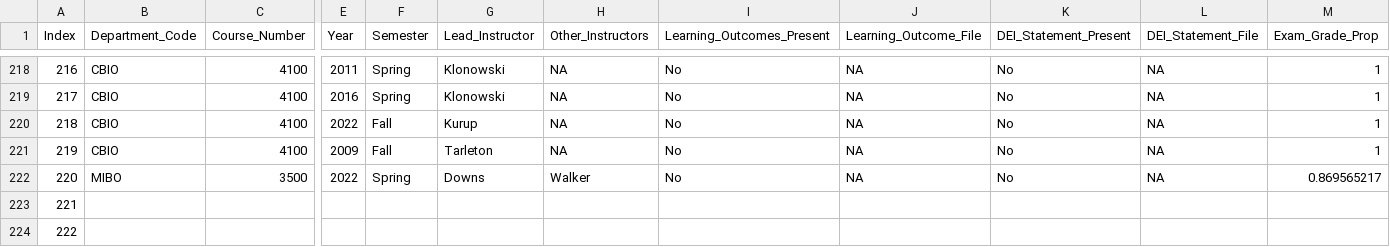
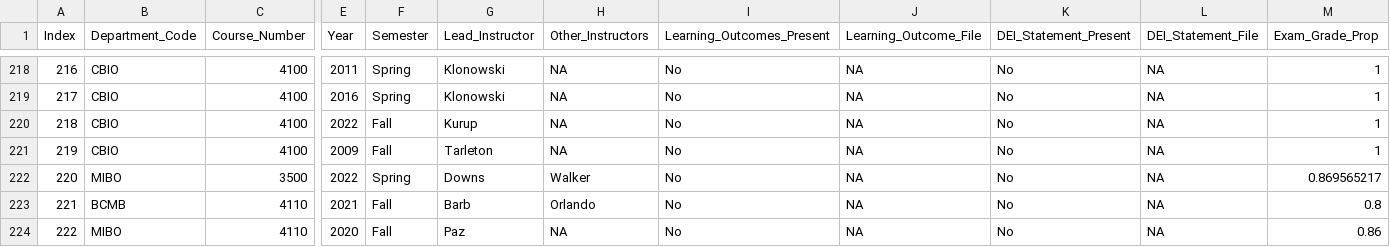
Before and after one commit to MajewskaLab/syllabus-review-project, a CSV file: syllabus-data.csv, drawn as a sheet; only a part is shown, gaps mark what is left out; the diff covers the shown part only; the diff names each change by its address in the sheet, - before the commit and + after, or states it on an @@ line.

```diff
--- a/syllabus-data.csv
+++ b/syllabus-data.csv
-B223 (Department_Code): (empty)
+B223 (Department_Code): BCMB
-C223:C224 (Course_Number): (empty)
+C223:C224 (Course_Number): 4110
-E223 (Year): (empty)
+E223 (Year): 2021
-F223:F224 (Semester): (empty)
+F223:F224 (Semester): Fall
-G223 (Lead_Instructor): (empty)
+G223 (Lead_Instructor): Barb
-H223 (Other_Instructors): (empty)
+H223 (Other_Instructors): Orlando
-I223:I224 (Learning_Outcomes_Present): (empty)
+I223:I224 (Learning_Outcomes_Present): No
-J223:J224 (Learning_Outcome_File): (empty)
+J223:J224 (Learning_Outcome_File): NA
-K223:K224 (DEI_Statement_Present): (empty)
+K223:K224 (DEI_Statement_Present): No
-L223:L224 (DEI_Statement_File): (empty)
+L223:L224 (DEI_Statement_File): NA
-M223 (Exam_Grade_Prop): (empty)
+M223 (Exam_Grade_Prop): 0.8
-B224 (Department_Code): (empty)
+B224 (Department_Code): MIBO
-E224 (Year): (empty)
+E224 (Year): 2020
-G224 (Lead_Instructor): (empty)
+G224 (Lead_Instructor): Paz
-H224 (Other_Instructors): (empty)
+H224 (Other_Instructors): NA
-M224 (Exam_Grade_Prop): (empty)
+M224 (Exam_Grade_Prop): 0.86
```
Also changed, not shown: 54 edited cells elsewhere in this file, 10 other files.
